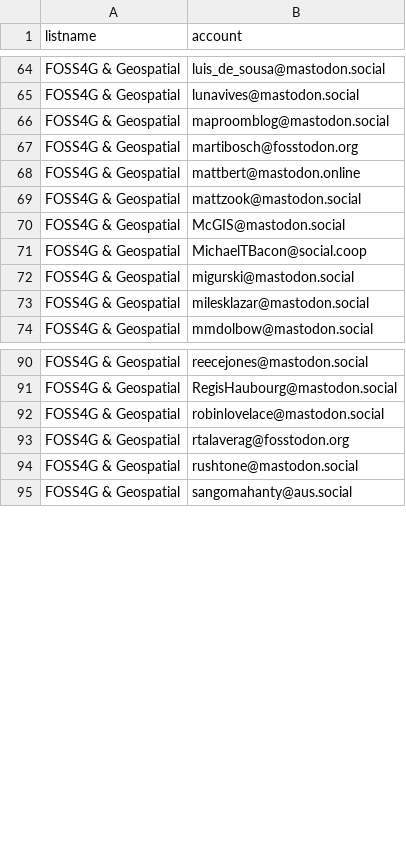
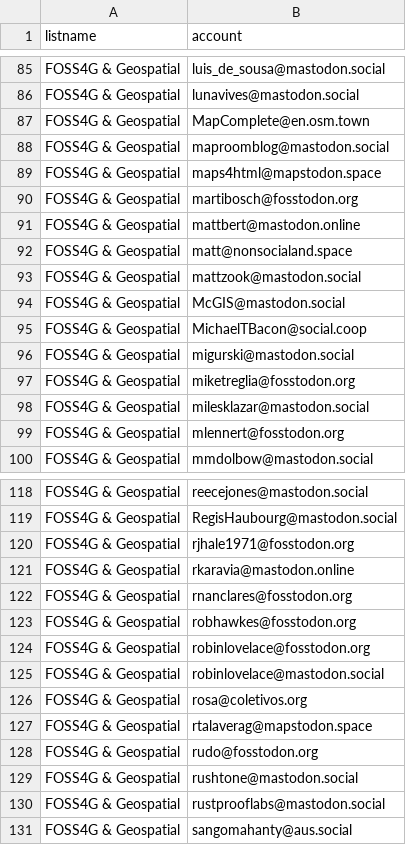
Before and after one commit to jsanz/geospatial-people-fediverse, a CSV file: accounts.csv, drawn as a sheet; only a part is shown, gaps mark what is left out; the diff covers the shown part only.

```diff
--- a/accounts.csv
+++ b/accounts.csv
@@ -65,5 +86,8 @@ FOSS4G & Geospatial,luis_de_sousa@mastodon.social
 FOSS4G & Geospatial,lunavives@mastodon.social
+FOSS4G & Geospatial,MapComplete@en.osm.town
 FOSS4G & Geospatial,maproomblog@mastodon.social
+FOSS4G & Geospatial,maps4html@mapstodon.space
 FOSS4G & Geospatial,martibosch@fosstodon.org
 FOSS4G & Geospatial,mattbert@mastodon.online
+FOSS4G & Geospatial,matt@nonsocialand.space
 FOSS4G & Geospatial,mattzook@mastodon.social
@@ -72,3 +96,5 @@ FOSS4G & Geospatial,MichaelTBacon@social.coop
 FOSS4G & Geospatial,migurski@mastodon.social
+FOSS4G & Geospatial,miketreglia@fosstodon.org
 FOSS4G & Geospatial,milesklazar@mastodon.social
+FOSS4G & Geospatial,mlennert@fosstodon.org
 FOSS4G & Geospatial,mmdolbow@mastodon.social
@@ -91,5 +119,13 @@ FOSS4G & Geospatial,reecejones@mastodon.social
 FOSS4G & Geospatial,RegisHaubourg@mastodon.social
+FOSS4G & Geospatial,rjhale1971@fosstodon.org
+FOSS4G & Geospatial,rkaravia@mastodon.online
+FOSS4G & Geospatial,rnanclares@fosstodon.org
+FOSS4G & Geospatial,robhawkes@fosstodon.org
+FOSS4G & Geospatial,robinlovelace@fosstodon.org
 FOSS4G & Geospatial,robinlovelace@mastodon.social
-FOSS4G & Geospatial,rtalaverag@fosstodon.org
+FOSS4G & Geospatial,rosa@coletivos.org
+FOSS4G & Geospatial,rtalaverag@mapstodon.space
+FOSS4G & Geospatial,rudo@fosstodon.org
 FOSS4G & Geospatial,rushtone@mastodon.social
+FOSS4G & Geospatial,rustprooflabs@mastodon.social
 FOSS4G & Geospatial,sangomahanty@aus.social
```
Also changed, not shown: 32 added rows, 2 removed rows and 1 edited cell elsewhere in this file, 1 other file.
